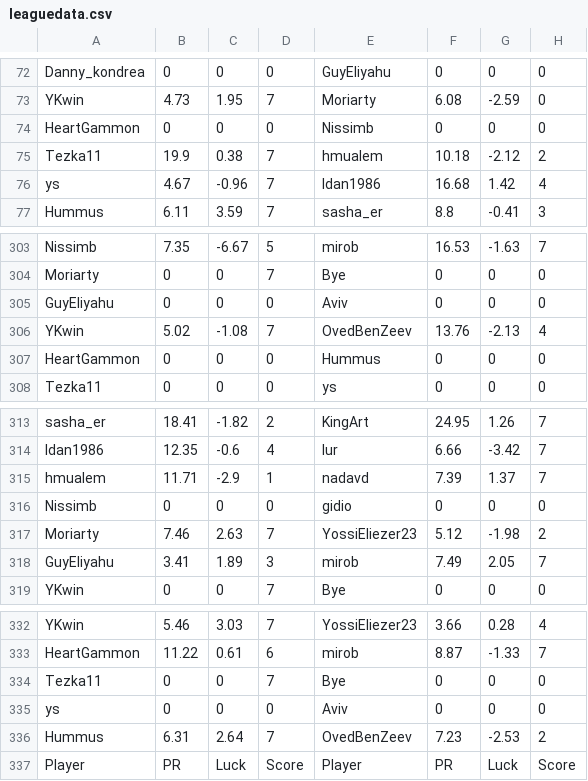
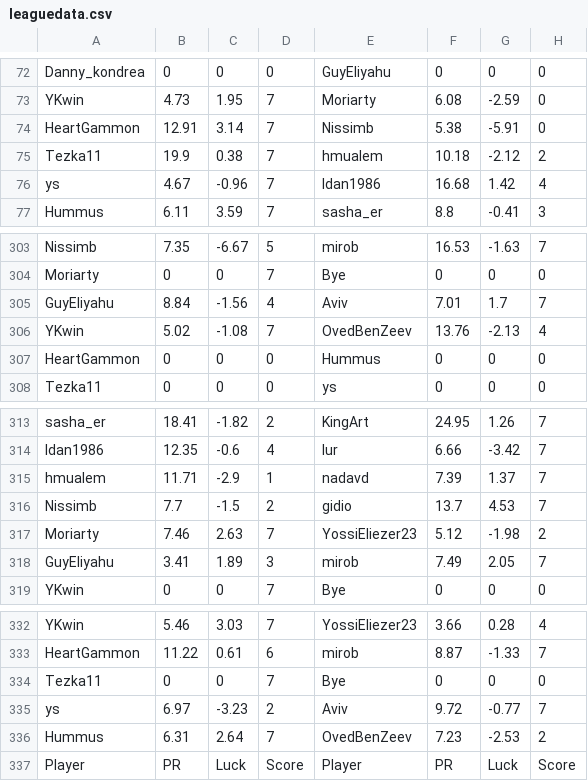
Before and after one commit to guyeli31/Shabi-Israel, a CSV file: leagues/Shabi Israel January 2026/leaguedata.csv, drawn as a sheet; only a part is shown, gaps mark what is left out; the diff covers the shown part only.

```diff
--- a/leagues/Shabi Israel January 2026/leaguedata.csv
+++ b/leagues/Shabi Israel January 2026/leaguedata.csv
@@ -73,3 +73,3 @@ Danny_kondrea,0,0,0,GuyEliyahu,0,0,0
 YKwin,4.73,1.95,7,Moriarty,6.08,-2.59,0
-HeartGammon,0,0,0,Nissimb,0,0,0
+HeartGammon,12.91,3.14,7,Nissimb,5.38,-5.91,0
 Tezka11,19.9,0.38,7,hmualem,10.18,-2.12,2
@@ -304,3 +304,3 @@ Nissimb,7.35,-6.67,5,mirob,16.53,-1.63,7
 Moriarty,0,0,7,Bye,0,0,0
-GuyEliyahu,0,0,0,Aviv,0,0,0
+GuyEliyahu,8.84,-1.56,4,Aviv,7.01,1.7,7
 YKwin,5.02,-1.08,7,OvedBenZeev,13.76,-2.13,4
@@ -315,3 +315,3 @@ Idan1986,12.35,-0.6,4,lur,6.66,-3.42,7
 hmualem,11.71,-2.9,1,nadavd,7.39,1.37,7
-Nissimb,0,0,0,gidio,0,0,0
+Nissimb,7.7,-1.5,2,gidio,13.7,4.53,7
 Moriarty,7.46,2.63,7,YossiEliezer23,5.12,-1.98,2
@@ -334,3 +334,3 @@ HeartGammon,11.22,0.61,6,mirob,8.87,-1.33,7
 Tezka11,0,0,7,Bye,0,0,0
-ys,0,0,0,Aviv,0,0,0
+ys,6.97,-3.23,2,Aviv,9.72,-0.77,7
 Hummus,6.31,2.64,7,OvedBenZeev,7.23,-2.53,2
```
Also changed, not shown: 5 added rows and 5 removed rows elsewhere in this file, 18 other files.
